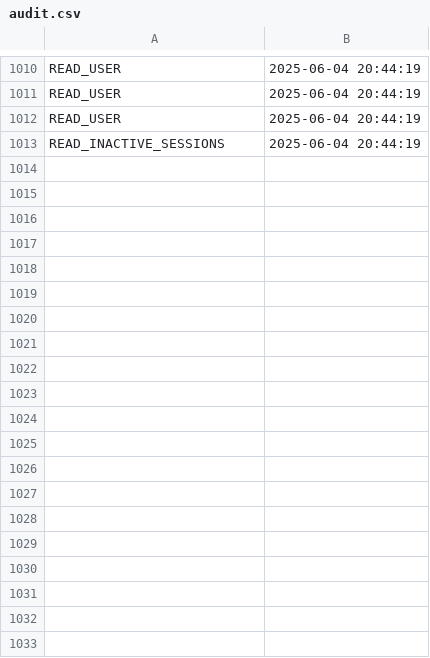
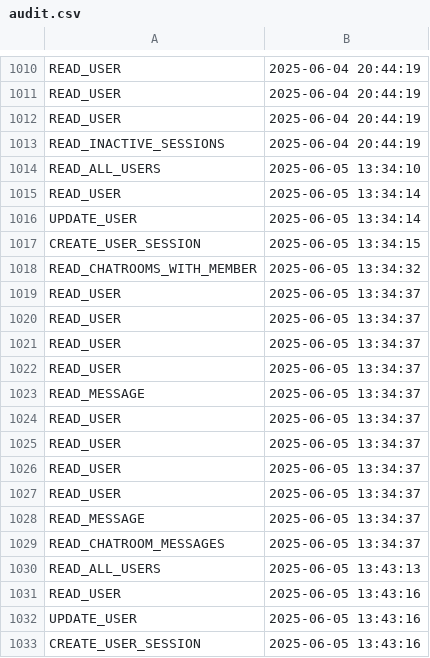
Before and after one commit to raduSa/ProiectJava, a CSV file: audit.csv, drawn as a sheet; only a part is shown, gaps mark what is left out; the diff covers the shown part only; the diff names each change by its address in the sheet, - before the commit and + after, or states it on an @@ line.

```diff
--- a/audit.csv
+++ b/audit.csv
+row 1014: READ_ALL_USERS | 2025-06-05 13:34:10
+row 1015: READ_USER | 2025-06-05 13:34:14
+row 1016: UPDATE_USER | 2025-06-05 13:34:14
+row 1017: CREATE_USER_SESSION | 2025-06-05 13:34:15
+row 1018: READ_CHATROOMS_WITH_MEMBER | 2025-06-05 13:34:32
+row 1019: READ_USER | 2025-06-05 13:34:37
+row 1020: READ_USER | 2025-06-05 13:34:37
+row 1021: READ_USER | 2025-06-05 13:34:37
+row 1022: READ_USER | 2025-06-05 13:34:37
+row 1023: READ_MESSAGE | 2025-06-05 13:34:37
+row 1024: READ_USER | 2025-06-05 13:34:37
+row 1025: READ_USER | 2025-06-05 13:34:37
+row 1026: READ_USER | 2025-06-05 13:34:37
+row 1027: READ_USER | 2025-06-05 13:34:37
+row 1028: READ_MESSAGE | 2025-06-05 13:34:37
+row 1029: READ_CHATROOM_MESSAGES | 2025-06-05 13:34:37
+row 1030: READ_ALL_USERS | 2025-06-05 13:43:13
+row 1031: READ_USER | 2025-06-05 13:43:16
+row 1032: UPDATE_USER | 2025-06-05 13:43:16
+row 1033: CREATE_USER_SESSION | 2025-06-05 13:43:16
```
Also changed, not shown: 15 added rows elsewhere in this file, 10 other files.
